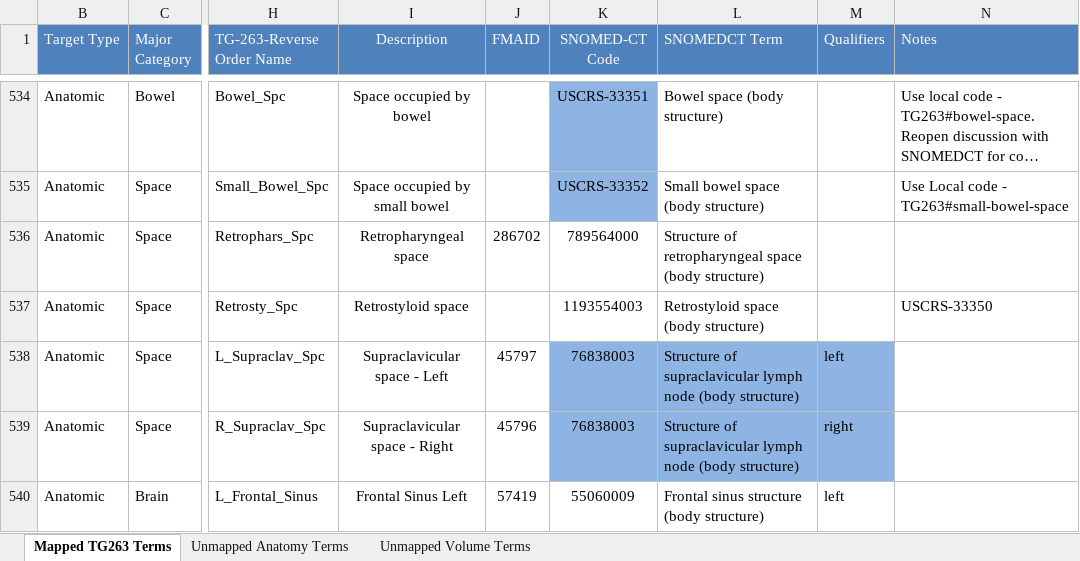
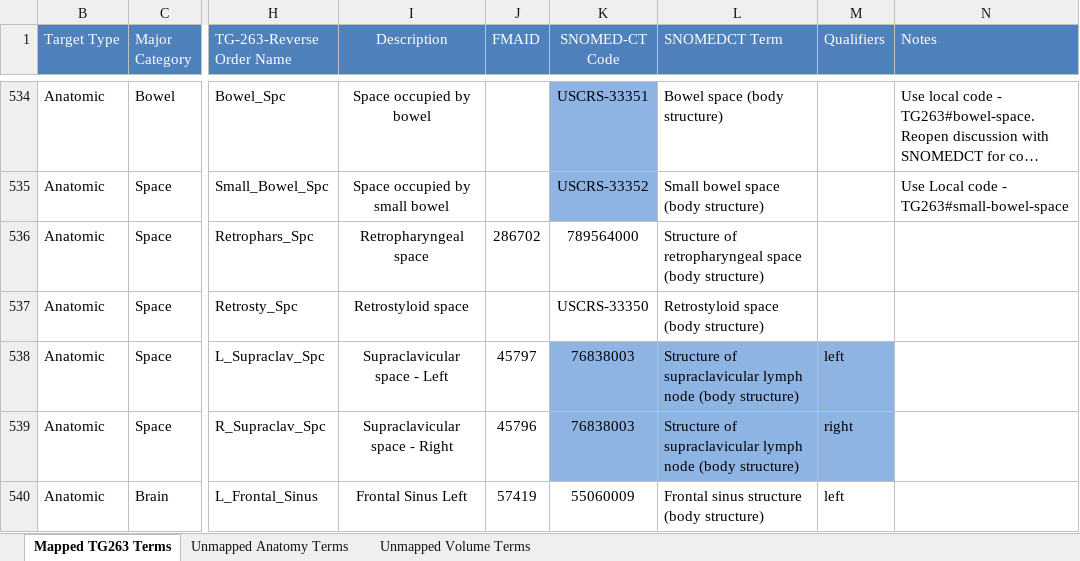
Before and after one commit to HL7/fhir-mCODE-ig, an Excel workbook: input/images/TG263_Nomenclature_to_SNOMEDCT_Codes_and_Qualifiers.xlsx, sheet Mapped TG263 Terms, drawn as a sheet; only a part is shown, gaps mark what is left out; long unchanged cells end in …; values as stored, in another font and other column widths than the file's, no borders; the diff names each change by its address in the sheet, - before the commit and + after, or states it on an @@ line.

Commit message:
added newly issued snomed codes to XLSX....forgot to do this when I added them to the Codesystem and Valueset...argh

```diff
--- a/input/images/TG263_Nomenclature_to_SNOMEDCT_Codes_and_Qualifiers.xlsx (sheet Mapped TG263 Terms)
+++ b/input/images/TG263_Nomenclature_to_SNOMEDCT_Codes_and_Qualifiers.xlsx (sheet Mapped TG263 Terms)
-K537 (SNOMED-CT Code): 1193554003
+K537 (SNOMED-CT Code): USCRS-33350
-N537 (Notes): USCRS-33350
+N537 (Notes): (empty)
```
